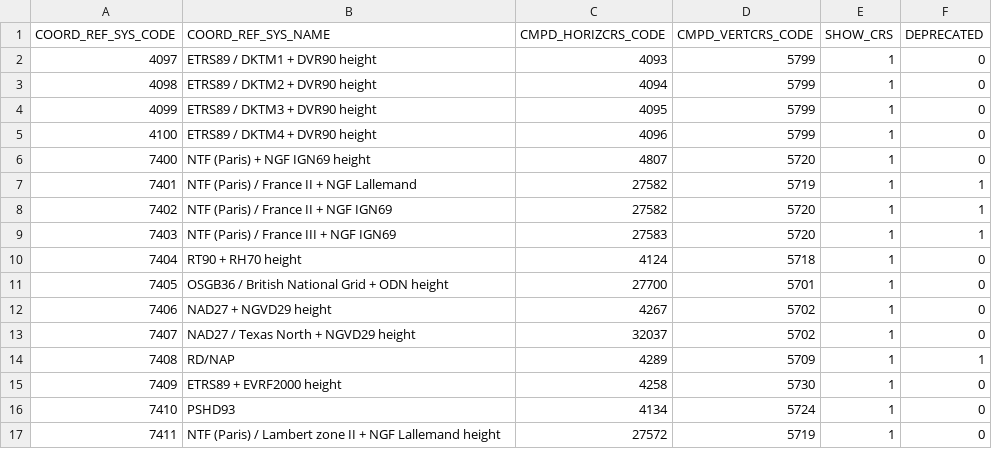
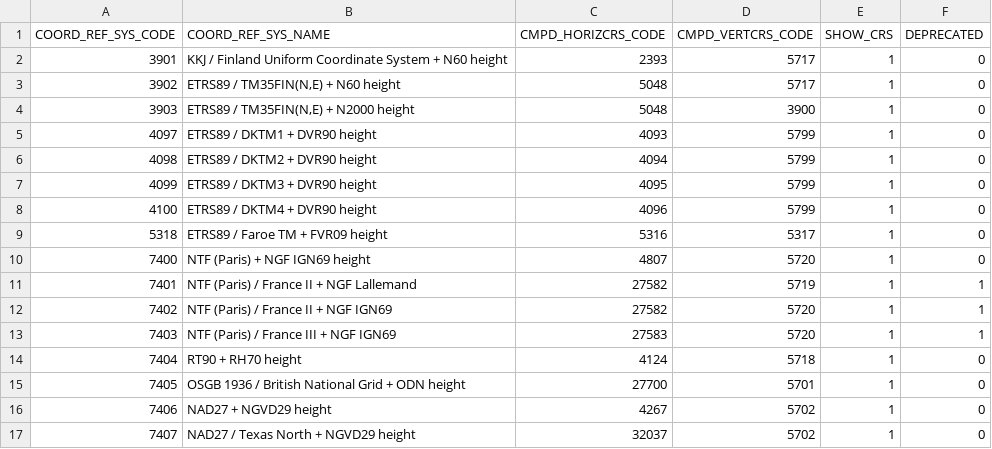
Before and after one commit to mirandadam/geokettle, a CSV file: libext/geometry/gdal_data/compdcs.csv, drawn as a sheet; only a part is shown; the shorter side is filled out with more unchanged rows.

```diff
--- a/libext/geometry/gdal_data/compdcs.csv
+++ b/libext/geometry/gdal_data/compdcs.csv
@@ -1,2 +1,5 @@
 "COORD_REF_SYS_CODE","COORD_REF_SYS_NAME","CMPD_HORIZCRS_CODE","CMPD_VERTCRS_CODE","SHOW_CRS","DEPRECATED"
+3901,"KKJ / Finland Uniform Coordinate System + N60 height",2393,5717,1,0
+3902,"ETRS89 / TM35FIN(N,E) + N60 height",5048,5717,1,0
+3903,"ETRS89 / TM35FIN(N,E) + N2000 height",5048,3900,1,0
 4097,"ETRS89 / DKTM1 + DVR90 height",4093,5799,1,0
@@ -5,2 +8,3 @@
 4100,"ETRS89 / DKTM4 + DVR90 height",4096,5799,1,0
+5318,"ETRS89 / Faroe TM + FVR09 height",5316,5317,1,0
 7400,"NTF (Paris) + NGF IGN69 height",4807,5720,1,0
@@ -10,3 +14,3 @@
 7404,"RT90 + RH70 height",4124,5718,1,0
-7405,"OSGB36 / British National Grid + ODN height",27700,5701,1,0
+7405,"OSGB 1936 / British National Grid + ODN height",27700,5701,1,0
 7406,"NAD27 + NGVD29 height",4267,5702,1,0
```
Also changed, not shown: libext/geometry/gdal_data/coordinate_axis.csv, libext/geometry/gdal_data/gcs.csv, 29 other files.
